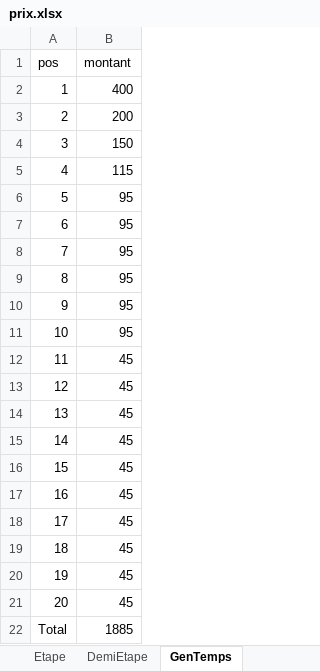
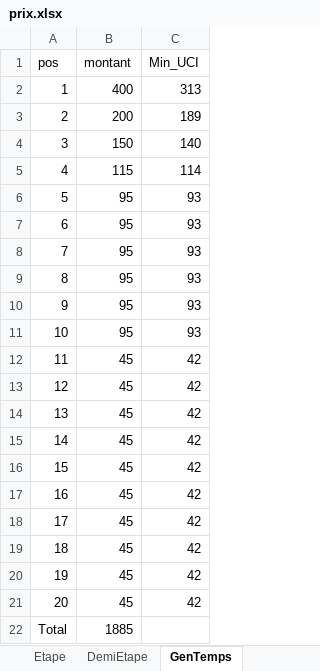
Before and after one commit to TourAbitibi/guide2023, an Excel workbook: excel/prix.xlsx, sheet GenTemps, drawn as a sheet; values as stored, in another font and other column widths than the file's, no borders; conditional formats not drawn; the diff names each change by its address in the sheet, - before the commit and + after, or states it on an @@ line.

```diff
--- a/excel/prix.xlsx (sheet GenTemps)
+++ b/excel/prix.xlsx (sheet GenTemps)
+column C (Min_UCI), rows 2-21: 313 | 189 | 140 | 114 | 93 | 93 | 93 | 93 | 93 | 93 | 42 | 42 | 42 | 42 | 42 | 42 | 42 | 42 | 42 | 42
```
Also changed, not shown: sheet Etape, sheet DemiEtape, other sheet tabs.
